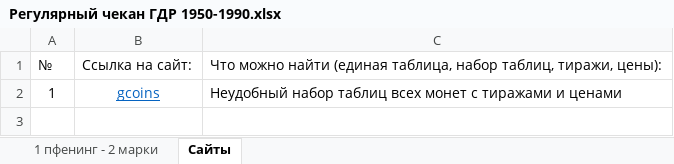
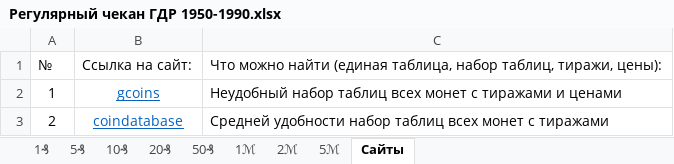
Before and after one commit to DartAlexator/CoinCollection, an Excel workbook: Collections/Германия/Регулярный чекан ГДР 1950-1990.xlsx, sheet Сайты, drawn as a sheet; values as stored, in another font and other column widths than the file's, no borders; table styles not drawn; the diff names each change by its address in the sheet, - before the commit and + after, or states it on an @@ line.

```diff
--- a/Collections/Германия/Регулярный чекан ГДР 1950-1990.xlsx (sheet Сайты)
+++ b/Collections/Германия/Регулярный чекан ГДР 1950-1990.xlsx (sheet Сайты)
-sheet tab: 1 пфенинг - 2 марки
+sheet tab: 1₰
+sheet tab: 5₰
+sheet tab: 10₰
+sheet tab: 20₰
+sheet tab: 50₰
+sheet tab: 1ℳ
+sheet tab: 2ℳ
+sheet tab: 5ℳ
+row 3: 2 | coindatabase | Средней удобности набор таблиц всех монет с тиражами
```
Also changed, not shown: sheet 1₰, 1 other file.
